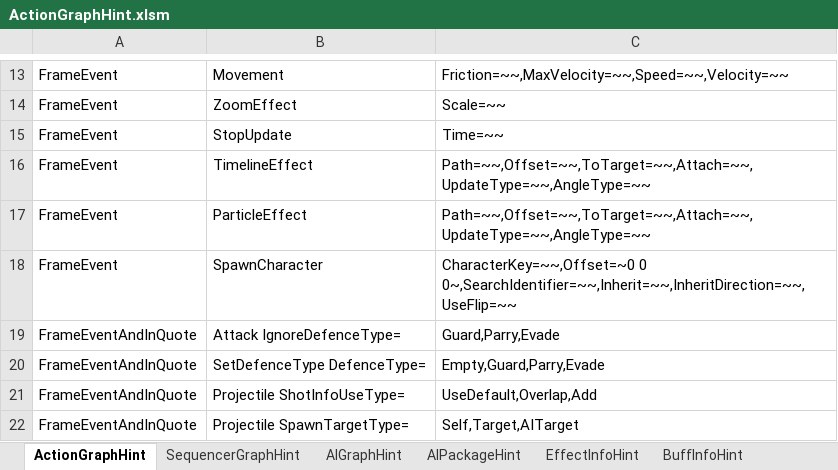
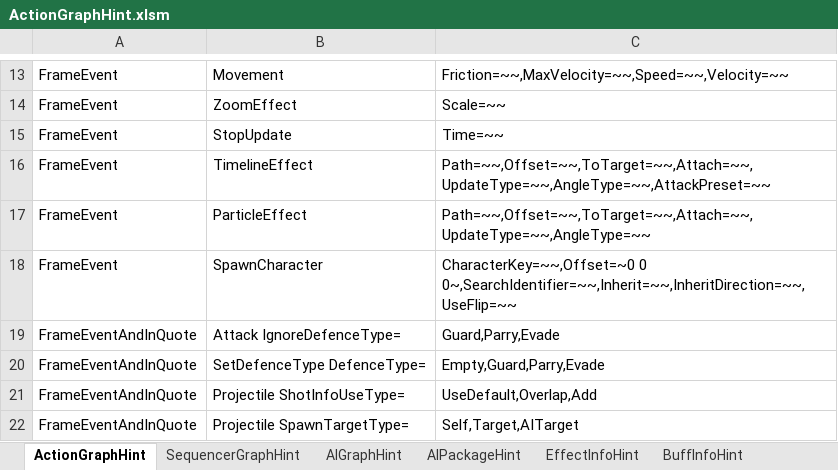
Before and after one commit to NEtuee/ProjectMS, an Excel workbook: Tools/ActionGraphHint.xlsm, sheet ActionGraphHint, drawn as a sheet; only a part is shown, gaps mark what is left out; values as stored, in another font and other column widths than the file's, no borders; charts and pictures not drawn; the diff names each change by its address in the sheet, - before the commit and + after, or states it on an @@ line.

Commit message:
beam effect preset

```diff
--- a/Tools/ActionGraphHint.xlsm (sheet ActionGraphHint)
+++ b/Tools/ActionGraphHint.xlsm (sheet ActionGraphHint)
-C16: Path=~~,Offset=~~,ToTarget=~~,Attach=~~,UpdateType=~~,AngleType=~~
+C16: Path=~~,Offset=~~,ToTarget=~~,Attach=~~,UpdateType=~~,AngleType=~~,AttackPreset=~~
```
Also changed, not shown: 9 other files.
